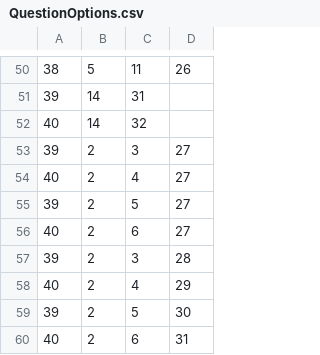
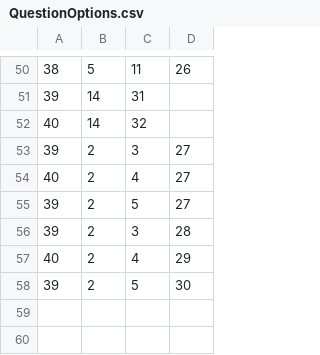
Before and after one commit to EyeSeeTea/pictureapp, a CSV file: app/src/laos/assets/QuestionOptions.csv, drawn as a sheet; only a part is shown, gaps mark what is left out; the diff names each change by its address in the sheet, - before the commit and + after, or states it on an @@ line.

Commit message:
Remove remminder from stockout option

```diff
--- a/app/src/laos/assets/QuestionOptions.csv
+++ b/app/src/laos/assets/QuestionOptions.csv
-row 56: 40 | 2 | 6 | 27
-row 60: 40 | 2 | 6 | 31
```
Also changed, not shown: 2 other files.
